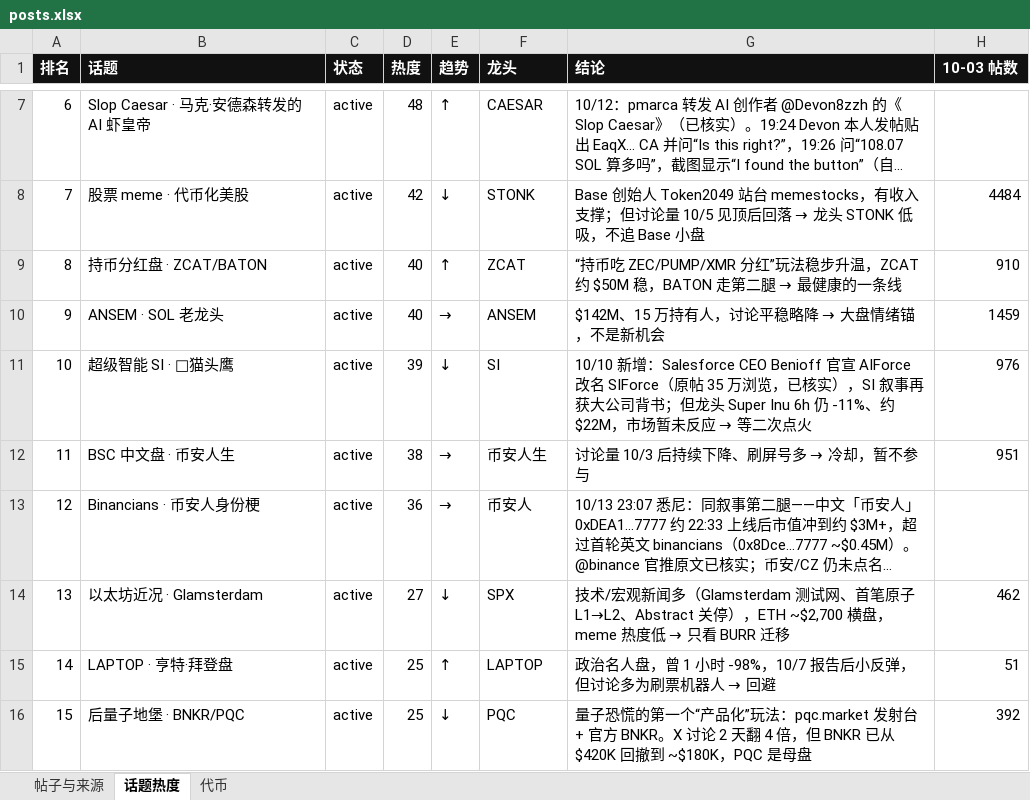
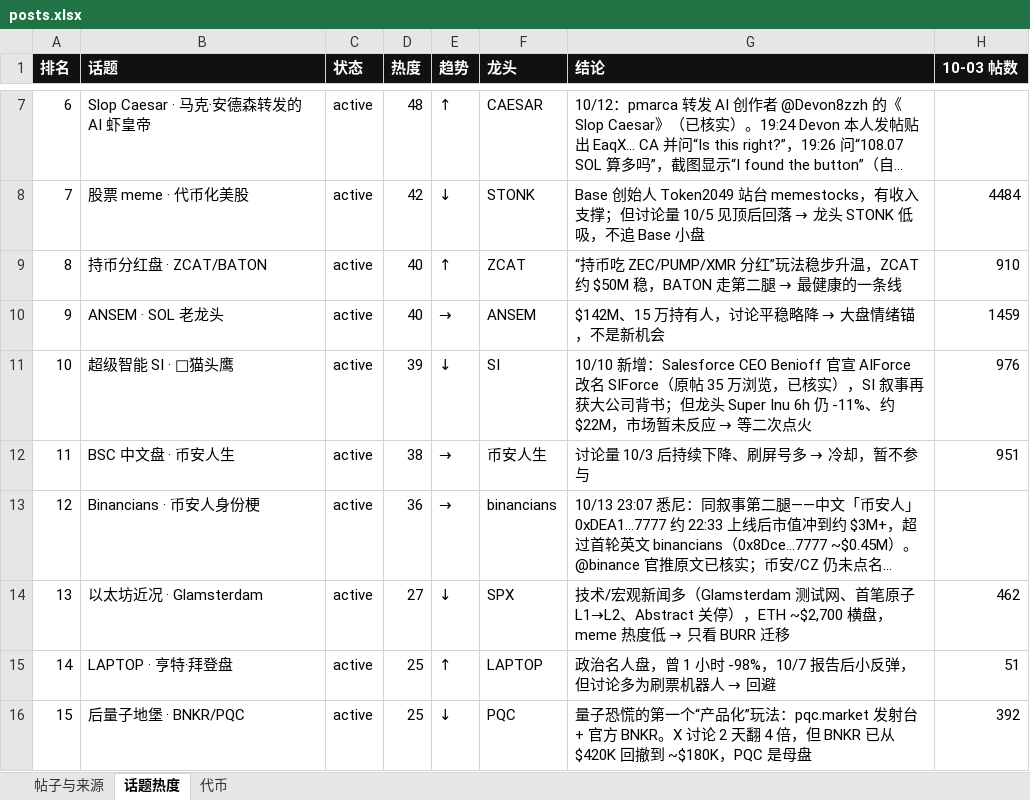
Before and after one commit to KiddyaKid/alpha-dashboard, an Excel workbook: posts.xlsx, sheet 话题热度, drawn as a sheet; only a part is shown, gaps mark what is left out; long unchanged cells end in …; values as stored, in another font and other column widths than the file's, no borders; the diff names each change by its address in the sheet, - before the commit and + after, or states it on an @@ line.

```diff
--- a/posts.xlsx (sheet 话题热度)
+++ b/posts.xlsx (sheet 话题热度)
-F13 (龙头): 币安人
+F13 (龙头): binancians
```
Also changed, not shown: sheet 代币, 2 other files.
